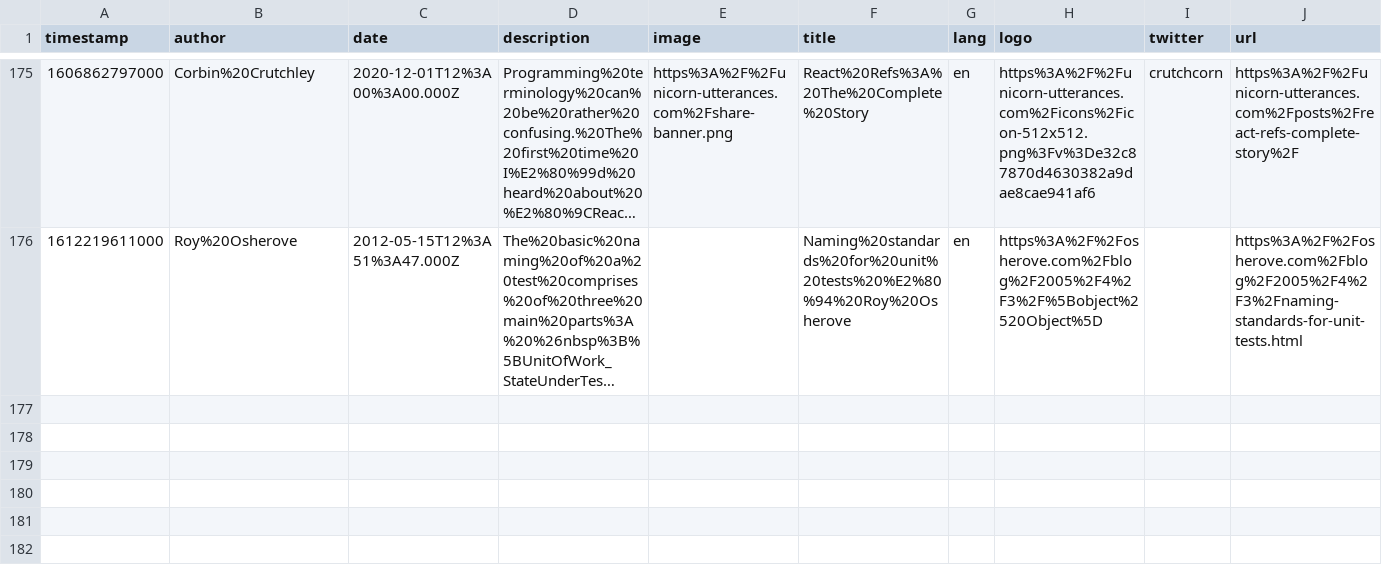
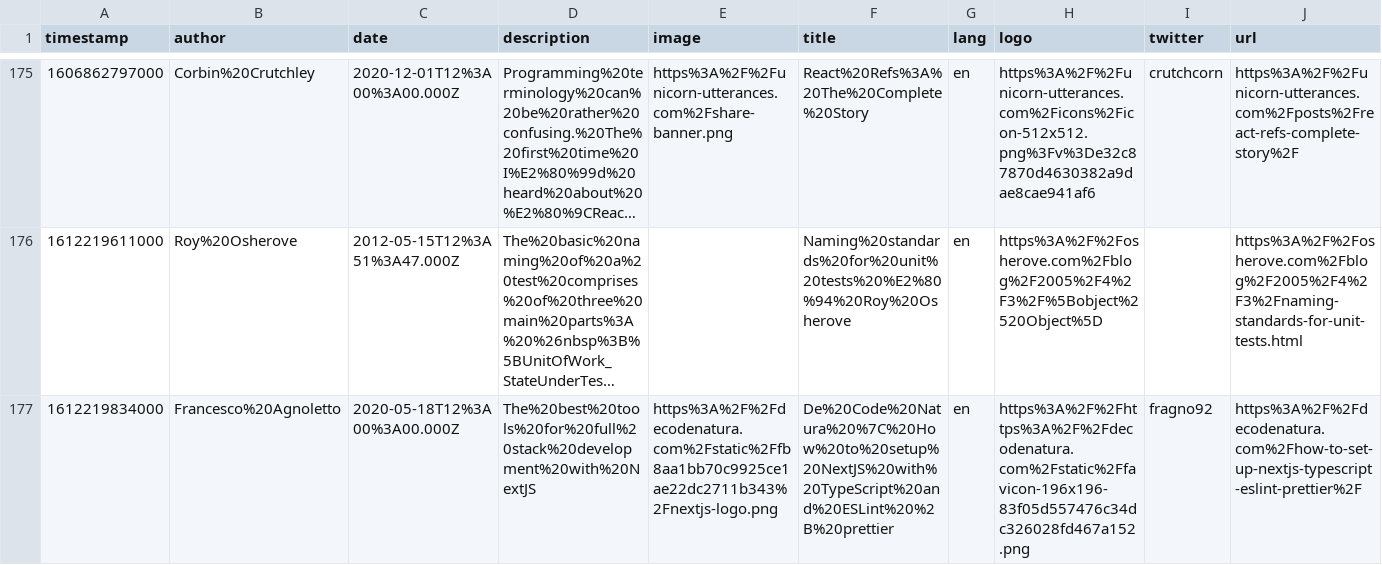
Before and after one commit to eckertalex/database, a CSV file: reading.csv, drawn as a sheet; only a part is shown, gaps mark what is left out; long unchanged cells end in …; the diff names each change by its address in the sheet, - before the commit and + after, or states it on an @@ line.

Commit message:
gitrows: Add https://decodenatura.com/how-to-set-up-nextjs-typescript-eslint-prettier/

```diff
--- a/reading.csv
+++ b/reading.csv
+row 177: 1612219834000 | Francesco%20Agnoletto | 2020-05-18T12%3A00%3A00.000Z | The%20best%20tools%20for%20full%20stack%20development%20with%20NextJS | https%3A%2F%2Fdecodenatura.com%2Fstatic%2Ffb8aa1bb70c9925ce1ae22dc2711b343%2Fnextjs-logo.png | De%20Code%20Natura%20%7C%20How%20to%20setup%20NextJS%20with%20TypeScript%20and%20ESLint%20%2B%20prettier | en | https%3A%2F%2Fhttps%3A%2F%2Fdecodenatura.com%2Fstatic%2Ffavicon-196x196-83f05d557476c34dc326028fd467a152.png | fragno92 | https%3A%2F%2Fdecodenatura.com%2Fhow-to-set-up-nextjs-typescript-eslint-prettier%2F
```
